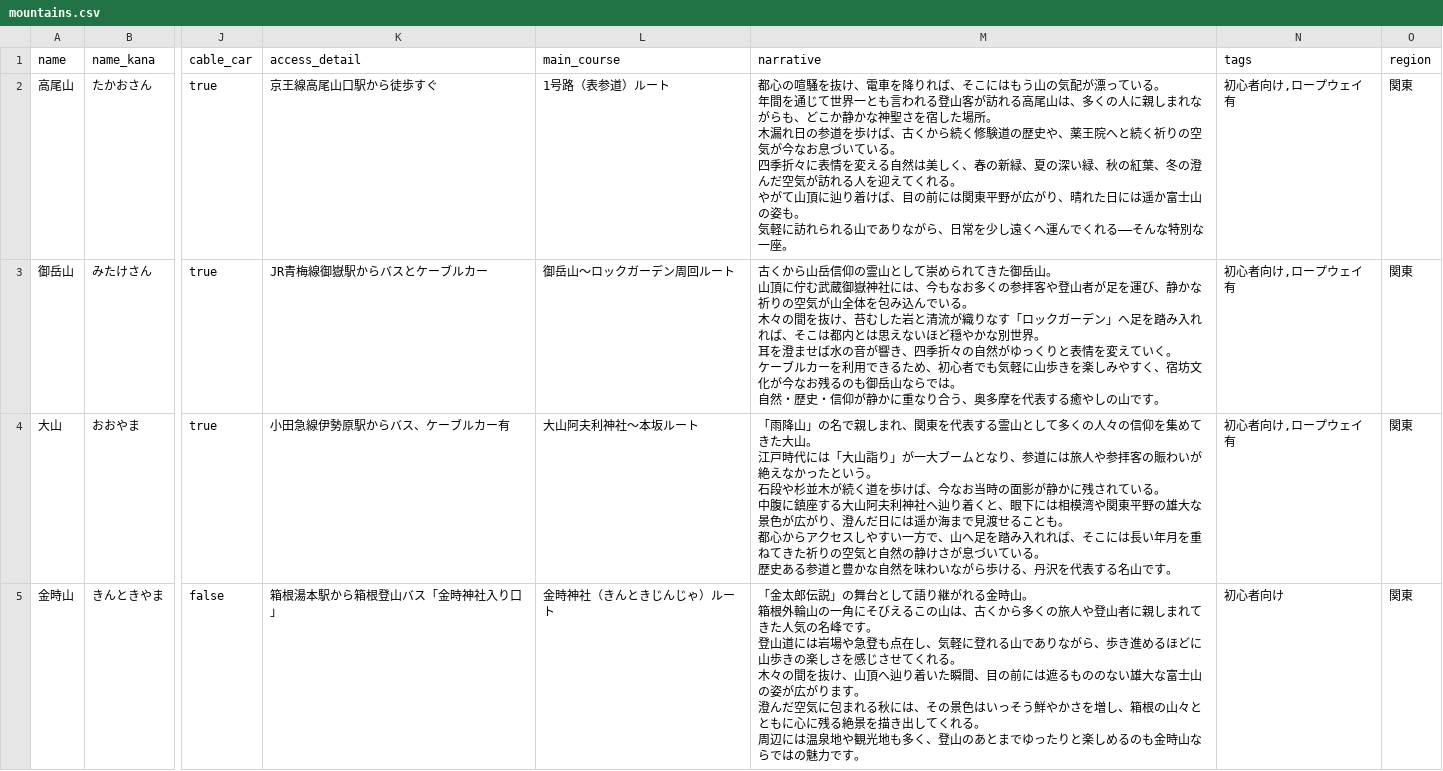
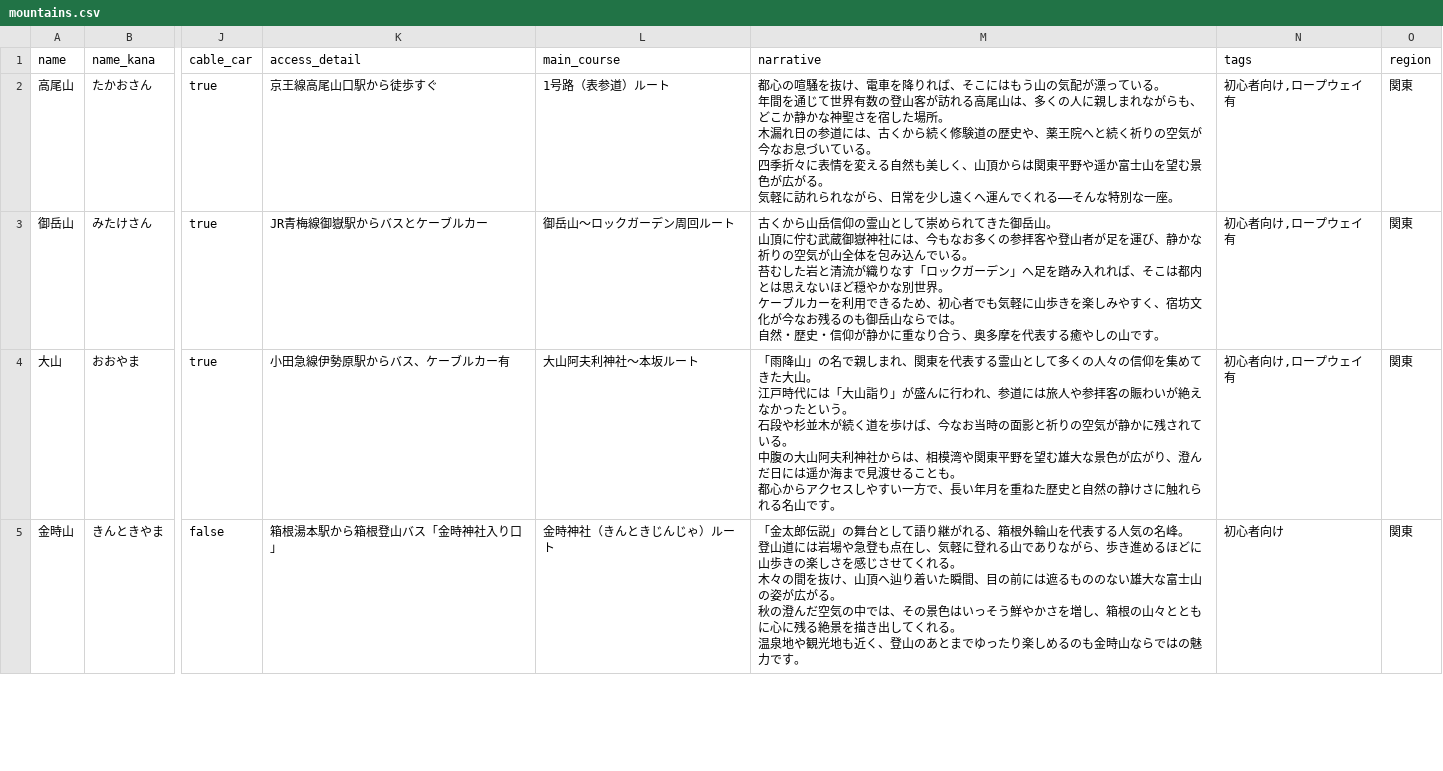
Before and after one commit to Shima573/Yamatch, a CSV file: db/csv/mountains.csv, drawn as a sheet; only a part is shown, gaps mark what is left out; ↵ is a line break in a cell; the diff covers the shown part only; the diff names each change by its address in the sheet, - before the commit and + after, or states it on an @@ line.

Commit message:
csvファイルの更新

```diff
--- a/db/csv/mountains.csv
+++ b/db/csv/mountains.csv
-M2 (narrative): …じて世界一とも言われる登山客が訪れる高尾山は、多くの人に親しまれながらも、どこか静かな神聖さを宿した場所。 ↵ 木漏れ日の参道を歩けば、古くから続く修験道の歴史や、薬王院へと続く祈りの空気が今なお息づいている。 ↵ 四季折々に表情を変える自然は美しく、春の新緑、夏の深い緑、秋の紅葉、冬の澄んだ空気が訪れる人を迎えてくれる。 ↵ やがて山頂に辿り着けば、目の前には関東平野が広がり、晴れた日には遥か富士山の姿も。 ↵ 気軽に訪れられる山でありながら、…
+M2 (narrative): …じて世界有数の登山客が訪れる高尾山は、多くの人に親しまれながらも、どこか静かな神聖さを宿した場所。 ↵ 木漏れ日の参道には、古くから続く修験道の歴史や、薬王院へと続く祈りの空気が今なお息づいている。 ↵ 四季折々に表情を変える自然も美しく、山頂からは関東平野や遥か富士山を望む景色が広がる。 ↵ 気軽に訪れられながら、…
-M3 (narrative): …いる。 ↵ 木々の間を抜け、苔むした岩と清流が織りなす「ロックガーデン」へ足を踏み入れれば、そこは都内とは思えないほど穏やかな別世界。 ↵ 耳を澄ませば水の音が響き、四季折々の自然がゆっくりと表情を変えていく。 ↵ ケー…
+M3 (narrative): …いる。 ↵ 苔むした岩と清流が織りなす「ロックガーデン」へ足を踏み入れれば、そこは都内とは思えないほど穏やかな別世界。 ↵ ケー…
-M4 (narrative): …詣り」が一大ブームとなり、参道には旅人や参拝客の賑わいが絶えなかったという。 ↵ 石段や杉並木が続く道を歩けば、今なお当時の面影が静かに残されている。 ↵ 中腹に鎮座する大山阿夫利神社へ辿り着くと、眼下には相模湾や関東平野の雄大な景色が広がり、澄んだ日には遥か海まで見渡せることも。 ↵ 都心からアクセスしやすい一方で、山へ足を踏み入れれば、そこには長い年月を重ねてきた祈りの空気と自然の静けさが息づいている。 ↵ 歴史ある参道と豊かな自然を味わいながら歩ける、丹沢を代表する名山で…
+M4 (narrative): …詣り」が盛んに行われ、参道には旅人や参拝客の賑わいが絶えなかったという。 ↵ 石段や杉並木が続く道を歩けば、今なお当時の面影と祈りの空気が静かに残されている。 ↵ 中腹の大山阿夫利神社からは、相模湾や関東平野を望む雄大な景色が広がり、澄んだ日には遥か海まで見渡せることも。 ↵ 都心からアクセスしやすい一方で、長い年月を重ねた歴史と自然の静けさに触れられる名山で…
-M5 (narrative): …継がれる金時山。 ↵ 箱根外輪山の一角にそびえるこの山は、古くから多くの旅人や登山者に親しまれてきた人気の名峰です。 ↵ 登山道には岩場や急登も点在し、気軽に登れる山でありながら、歩き進めるほどに山歩きの楽しさを感じさせてくれる。 ↵ 木々の間を抜け、山頂へ辿り着いた瞬間、目の前には遮るもののない雄大な富士山の姿が広がります。 ↵ 澄んだ空気に包まれる秋には、その景色はいっそう鮮やかさを増し、箱根の山々とともに心に残る絶景を描き出してくれる。 ↵ 周辺には温泉地や観光地も多く、登山のあとまでゆったりと楽しめる…
+M5 (narrative): …継がれる、箱根外輪山を代表する人気の名峰。 ↵ 登山道には岩場や急登も点在し、気軽に登れる山でありながら、歩き進めるほどに山歩きの楽しさを感じさせてくれる。 ↵ 木々の間を抜け、山頂へ辿り着いた瞬間、目の前には遮るもののない雄大な富士山の姿が広がる。 ↵ 秋の澄んだ空気の中では、その景色はいっそう鮮やかさを増し、箱根の山々とともに心に残る絶景を描き出してくれる。 ↵ 温泉地や観光地も近く、登山のあとまでゆったり楽しめる…
```
Also changed, not shown: 3 edited cells elsewhere in this file.
